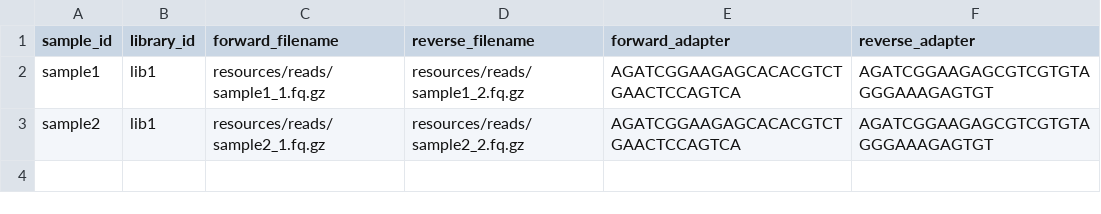
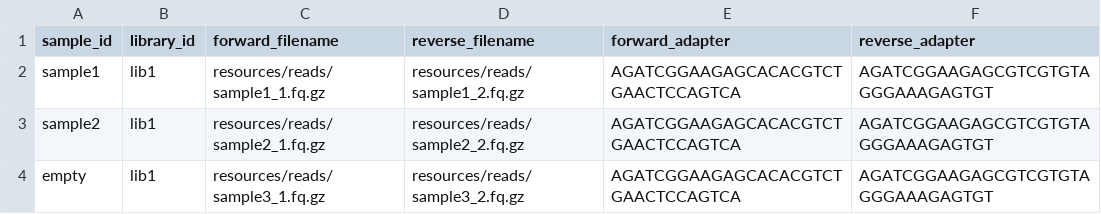
Before and after one commit to jlanga/mg_preprocess, a TSV file: config/samples.tsv, drawn as a sheet; the diff names each change by its address in the sheet, - before the commit and + after, or states it on an @@ line.

Commit message:
feat: make nonpareil handle empty or near-empty files

```diff
--- a/config/samples.tsv
+++ b/config/samples.tsv
+row 4: empty | lib1 | resources/reads/sample3_1.fq.gz | resources/reads/sample3_2.fq.gz | AGATCGGAAGAGCACACGTCTGAACTCCAGTCA | AGATCGGAAGAGCGTCGTGTAGGGAAAGAGTGT
```
Also changed, not shown: 3 other files.
